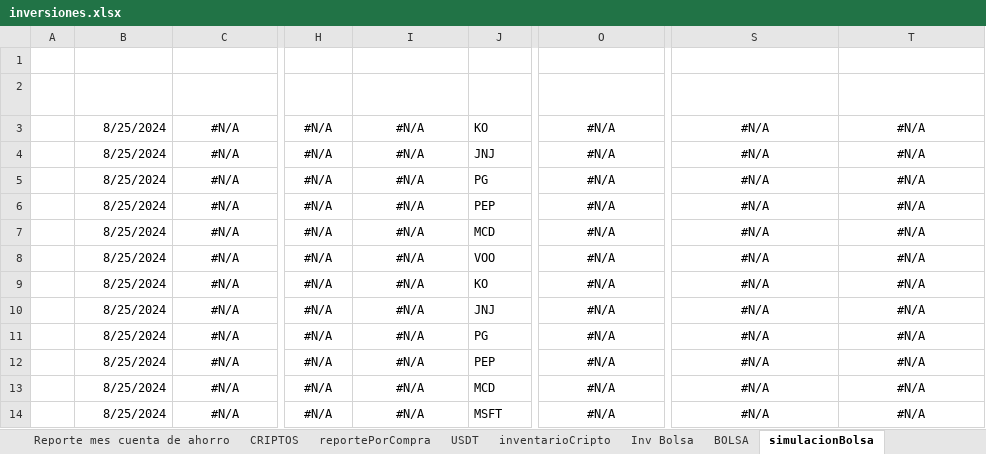
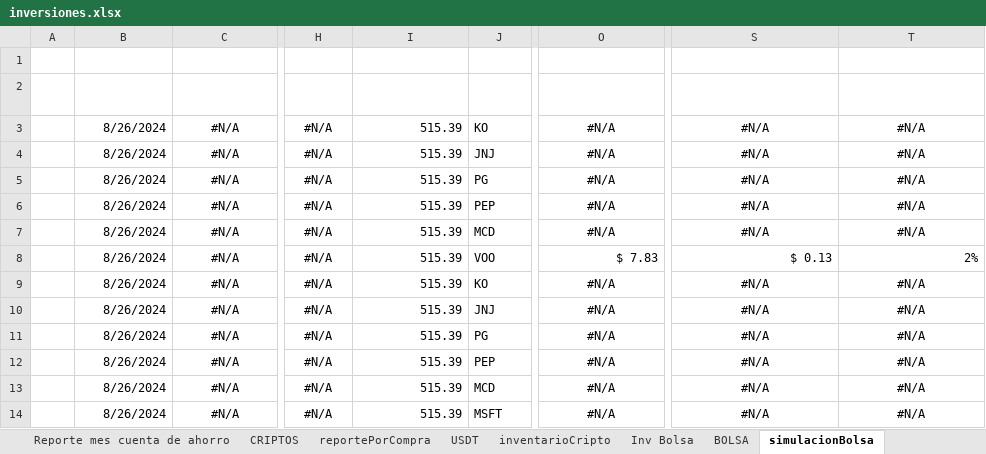
Before and after one commit to sebastia9330/proyectos2024, an Excel workbook: documentos/inversiones.xlsx, sheet simulacionBolsa, drawn as a sheet; only a part is shown, gaps mark what is left out; values as stored, in another font and other column widths than the file's, no borders; conditional formats and table styles not drawn; the diff names each change by its address in the sheet, - before the commit and + after, or states it on an @@ line.

```diff
--- a/documentos/inversiones.xlsx (sheet simulacionBolsa)
+++ b/documentos/inversiones.xlsx (sheet simulacionBolsa)
-B3:B14 (FECHA ACTUAL): 8/25/2024
+B3:B14 (FECHA ACTUAL): 8/26/2024
-I3:I14 (PRECIO ACT VOO): #N/A
+I3:I14 (PRECIO ACT VOO): 515.39
-I3:I14 alignment: center
+I3:I14 alignment: right
-O8 (VALOR ACTUAL INVE): #N/A
+O8 (VALOR ACTUAL INVE): $ 7.83
-O8 alignment: center
+O8 alignment: right
-S8 (GANACIA/PERDIDA): #N/A
+S8 (GANACIA/PERDIDA): $ 0.13
-S8:T8 alignment: center
+S8:T8 alignment: right
-T8 (RENTABILIDAD): #N/A
+T8 (RENTABILIDAD): 2%
```
Also changed, not shown: sheet reportePorCompra, sheet USDT, sheet PORTAFOLIO, sheet Inv Bolsa, sheet CRIPTOS, hidden cells, charts or pictures, 1 other file.
